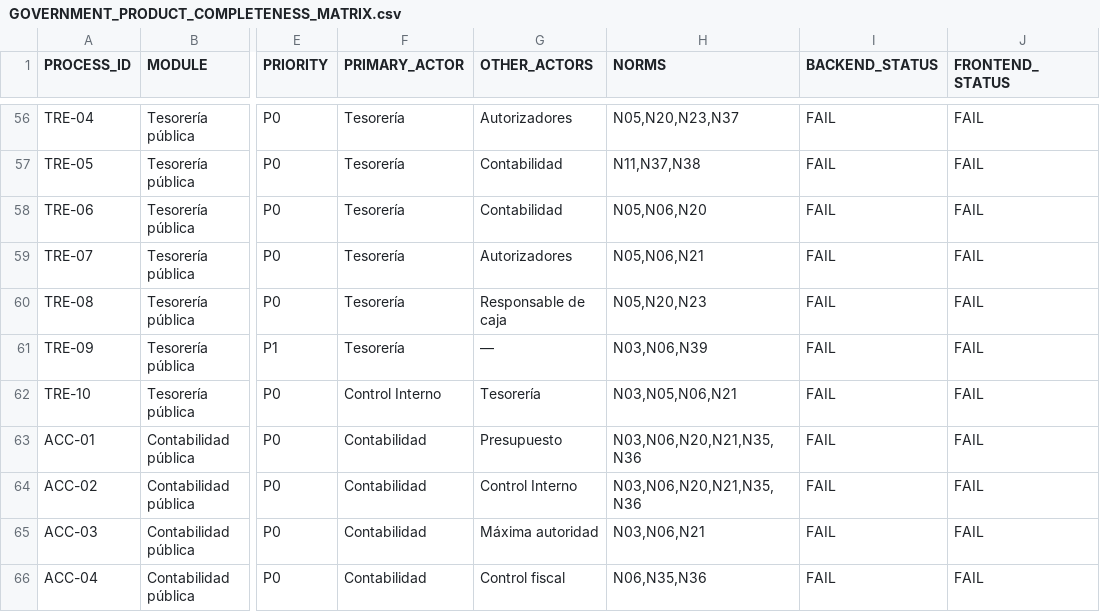
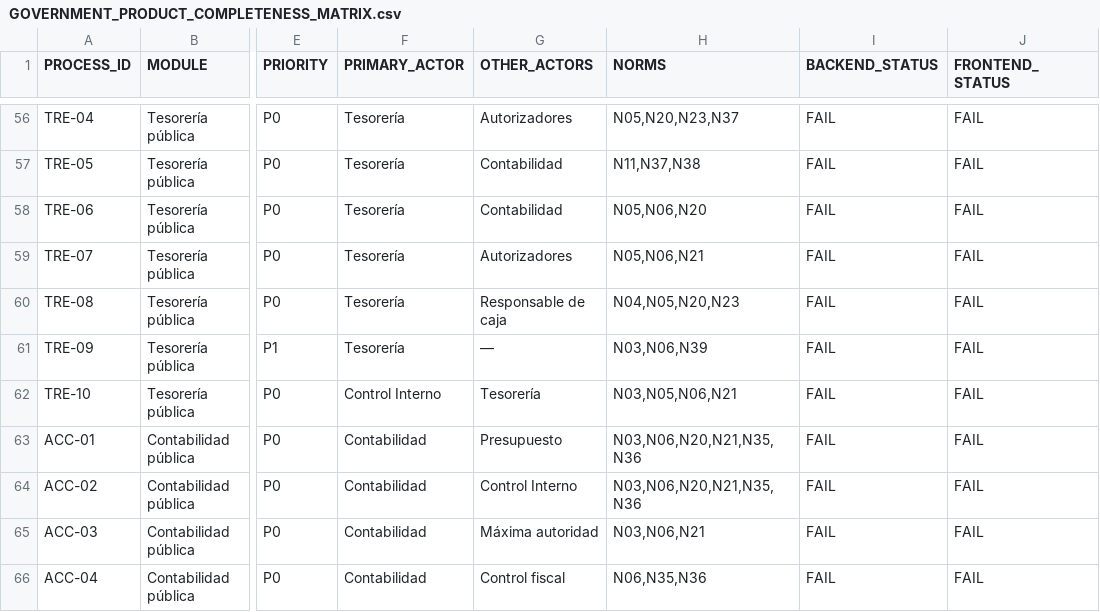
Before and after one commit to dvconsultores/kontrol, a CSV file: docs/roadmap/government-product-completeness/GOVERNMENT_PRODUCT_COMPLETENESS_MATRIX.csv, drawn as a sheet; only a part is shown, gaps mark what is left out; the diff names each change by its address in the sheet, - before the commit and + after, or states it on an @@ line.

```diff
--- a/docs/roadmap/government-product-completeness/GOVERNMENT_PRODUCT_COMPLETENESS_MATRIX.csv
+++ b/docs/roadmap/government-product-completeness/GOVERNMENT_PRODUCT_COMPLETENESS_MATRIX.csv
-H60 (NORMS): N05,N20,N23
+H60 (NORMS): N04,N05,N20,N23
```
Also changed, not shown: docs/roadmap/government-product-completeness/GOVERNMENT_REQUIREMENTS_PRODUCT_MATRIX.csv, 2 other files.
